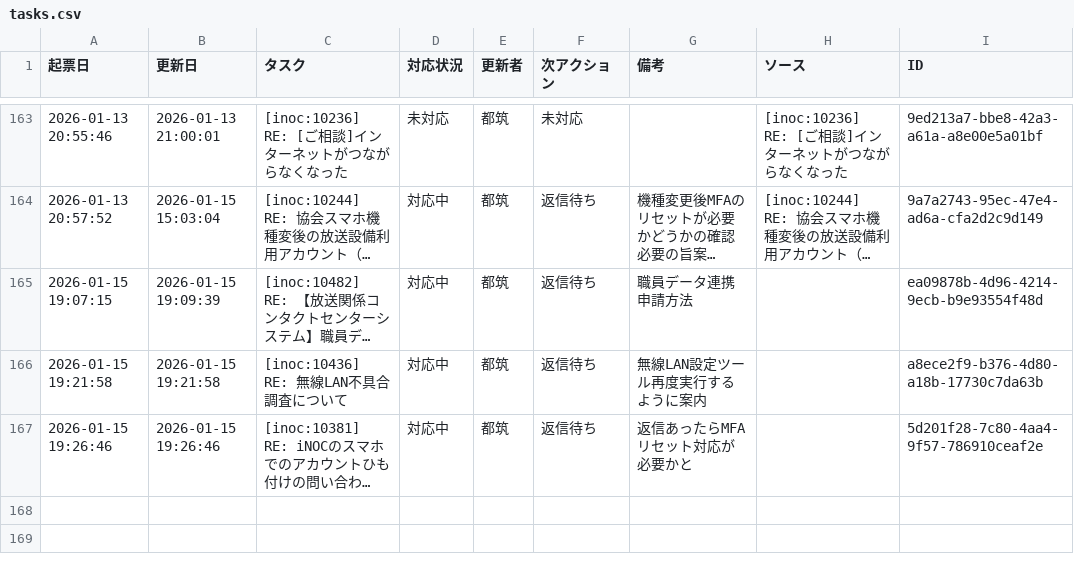
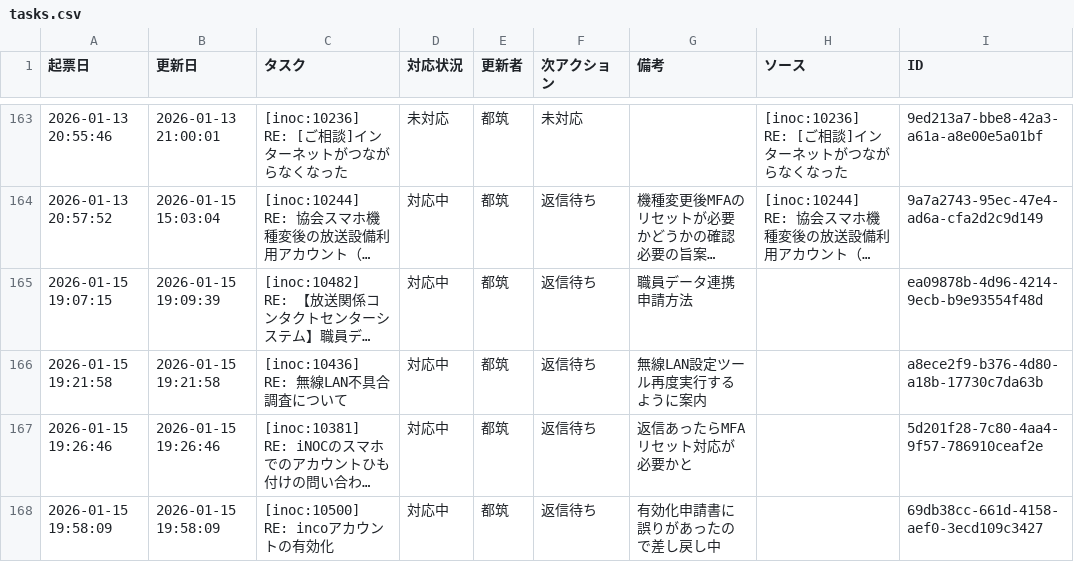
Before and after one commit to weakest4me/taskboard-streamlit, a CSV file: tasks.csv, drawn as a sheet; only a part is shown, gaps mark what is left out; long unchanged cells end in …; the diff names each change by its address in the sheet, - before the commit and + after, or states it on an @@ line.

Commit message:
Update tasks.csv from Streamlit app (2026-01-15 19:58:09 JST)

```diff
--- a/tasks.csv
+++ b/tasks.csv
+row 168: 2026-01-15 19:58:09 | 2026-01-15 19:58:09 | [inoc:10500] RE: incoアカウントの有効化 | 対応中 | 都筑 | 返信待ち | 有効化申請書に誤りがあったので差し戻し中 |  | 69db38cc-661d-4158-aef0-3ecd109c3427
```
